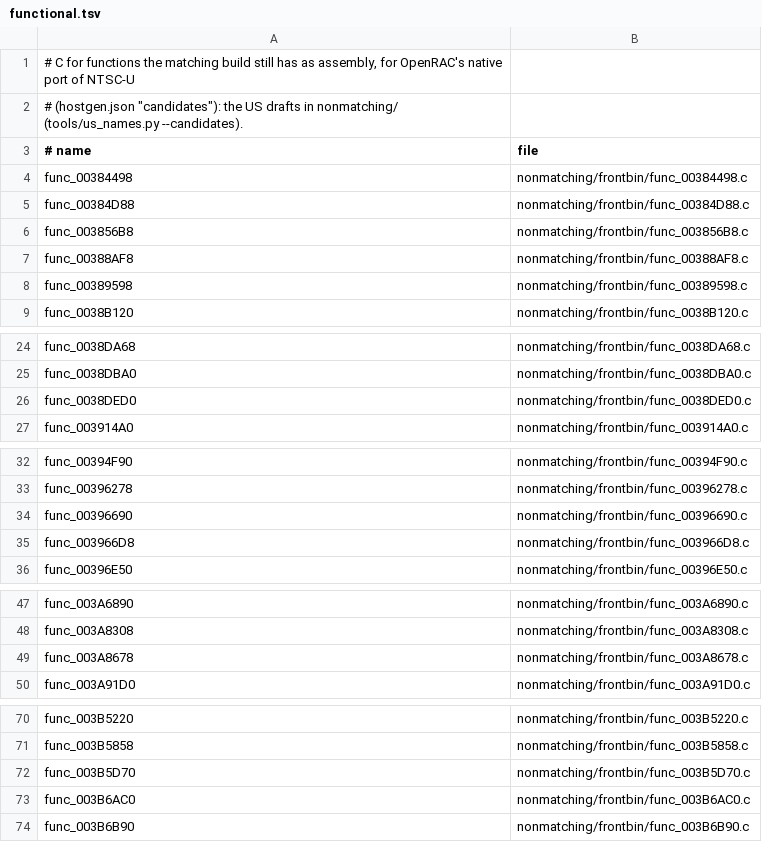
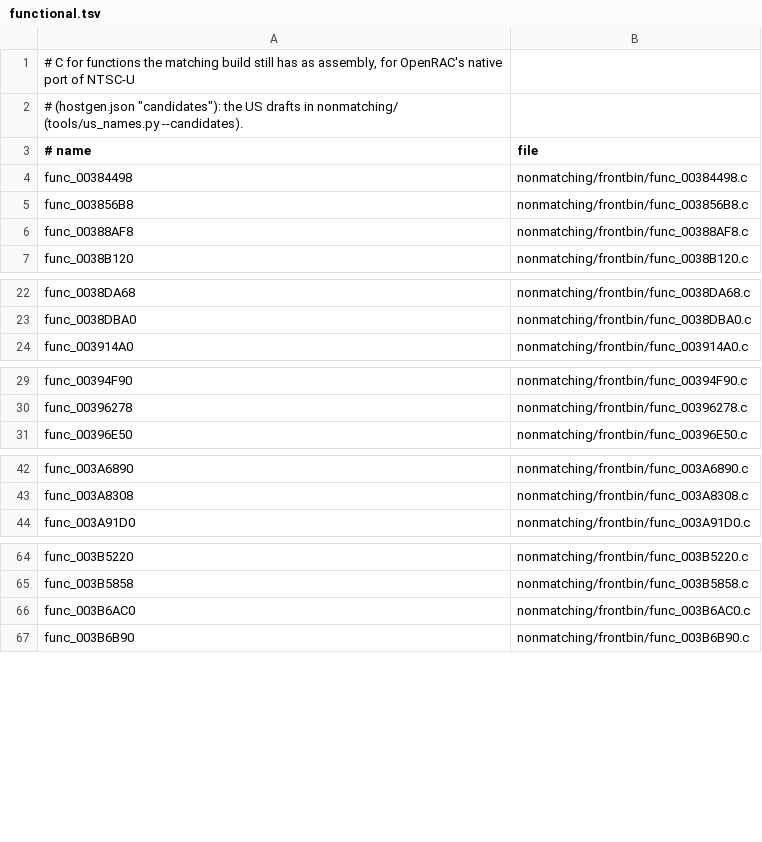
Before and after one commit to OpenRAC/rac3-decomp, a TSV file: nonmatching/functional.tsv, drawn as a sheet; only a part is shown, gaps mark what is left out; the diff covers the shown part only.

Commit message:
feat(frontbin,boot_elf): match 20 functions
- func_003A7CB8 (572 bytes), src/boot_elf/text/3A6C90.c
- func_00384D88 (624 bytes), src/frontbin/382380.c
- func_00389598 (1400 bytes), src/frontbin/382380.c
- func_0038A518 (1068 bytes), src/frontbin/382380.c
- func_003C0010 (260 bytes), src/boot_elf/text/3C0010.c
- func_003E3E40 (1536 bytes), src/frontbin/3E3E40.c
- func_0038DE18 (180 bytes), src/frontbin/38DBD8.c
- func_0038DED0 (468 bytes), src/frontbin/38DED0.c
- func_0038E4C8 (76 bytes), src/boot_elf/text/38E488.c
- func_00396690 (68 bytes), src/frontbin/396690.c
- func_003966D8 (348 bytes), src/frontbin/396690.c
- func_0039FA88 (176 bytes), src/frontbin/39FA88.c
- func_003A1148 (324 bytes), src/boot_elf/text/3A1000.c
- func_003B5D70 (676 bytes), src/frontbin/3B5D70.c
- func_003B77A0 (308 bytes), src/frontbin/3B77A0.c
- func_003C2990 (680 bytes), src/boot_elf/text/3C2990.c
- func_003F2118 (60 bytes), src/boot_elf/text/3F2118.c
- func_003E9470 (2176 bytes), src/frontbin/3E73A0.c
- func_003A8678 (244 bytes), src/frontbin/3A8308.c
- func_0013BC30 (296 bytes), src/boot_elf/core/13AFF8.c

Each replaces its INCLUDE_ASM marker with plain C built with its file's flags (17 files); a switch's INCLUDE_RODATA lines go with its marker. tools/split_text.py --refresh brings the declarations they add to 3 later files. tools/resolve_symbols.py writes the programs' resolved symbols. Drafts of these functions in nonmatching/ are removed with their rows.

Verified:
- sh tools/carry_us.sh: passed (tools/version_map.py --check included)
- python3 tools/build.py --target all: MATCH frontbin.bin, MATCH boot_elf.bin, MATCH i5bootn.bin
- python3 tests/check_repository.py: repository checks passed
- python3 -m unittest discover -s tests: 205 tests OK
- python3 tools/progress.py --check: passed
- python3 tools/split_text.py --refresh --check --target all: passed
- python3 tools/pr_check.py --target all: passed

```diff
--- a/nonmatching/functional.tsv
+++ b/nonmatching/functional.tsv
@@ -4,6 +4,4 @@
 func_00384498	nonmatching/frontbin/func_00384498.c
-func_00384D88	nonmatching/frontbin/func_00384D88.c
 func_003856B8	nonmatching/frontbin/func_003856B8.c
 func_00388AF8	nonmatching/frontbin/func_00388AF8.c
-func_00389598	nonmatching/frontbin/func_00389598.c
 func_0038B120	nonmatching/frontbin/func_0038B120.c
@@ -25,3 +23,2 @@ func_0038DA68	nonmatching/frontbin/func_0038DA68.c
 func_0038DBA0	nonmatching/frontbin/func_0038DBA0.c
-func_0038DED0	nonmatching/frontbin/func_0038DED0.c
 func_003914A0	nonmatching/frontbin/func_003914A0.c
@@ -33,4 +30,2 @@ func_00394F90	nonmatching/frontbin/func_00394F90.c
 func_00396278	nonmatching/frontbin/func_00396278.c
-func_00396690	nonmatching/frontbin/func_00396690.c
-func_003966D8	nonmatching/frontbin/func_003966D8.c
 func_00396E50	nonmatching/frontbin/func_00396E50.c
@@ -48,3 +43,2 @@ func_003A6890	nonmatching/frontbin/func_003A6890.c
 func_003A8308	nonmatching/frontbin/func_003A8308.c
-func_003A8678	nonmatching/frontbin/func_003A8678.c
 func_003A91D0	nonmatching/frontbin/func_003A91D0.c
@@ -71,3 +65,2 @@ func_003B5220	nonmatching/frontbin/func_003B5220.c
 func_003B5858	nonmatching/frontbin/func_003B5858.c
-func_003B5D70	nonmatching/frontbin/func_003B5D70.c
 func_003B6AC0	nonmatching/frontbin/func_003B6AC0.c
```
Also changed, not shown: 6 removed rows elsewhere in this file, config/us/built.tsv, 46 other files.
